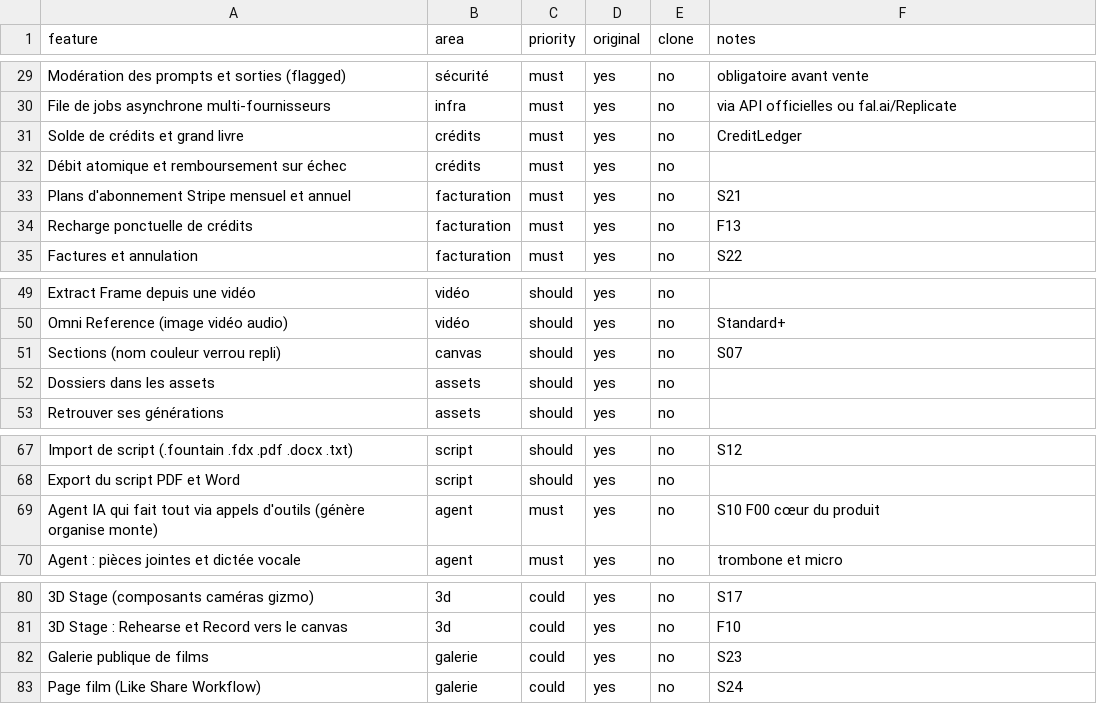
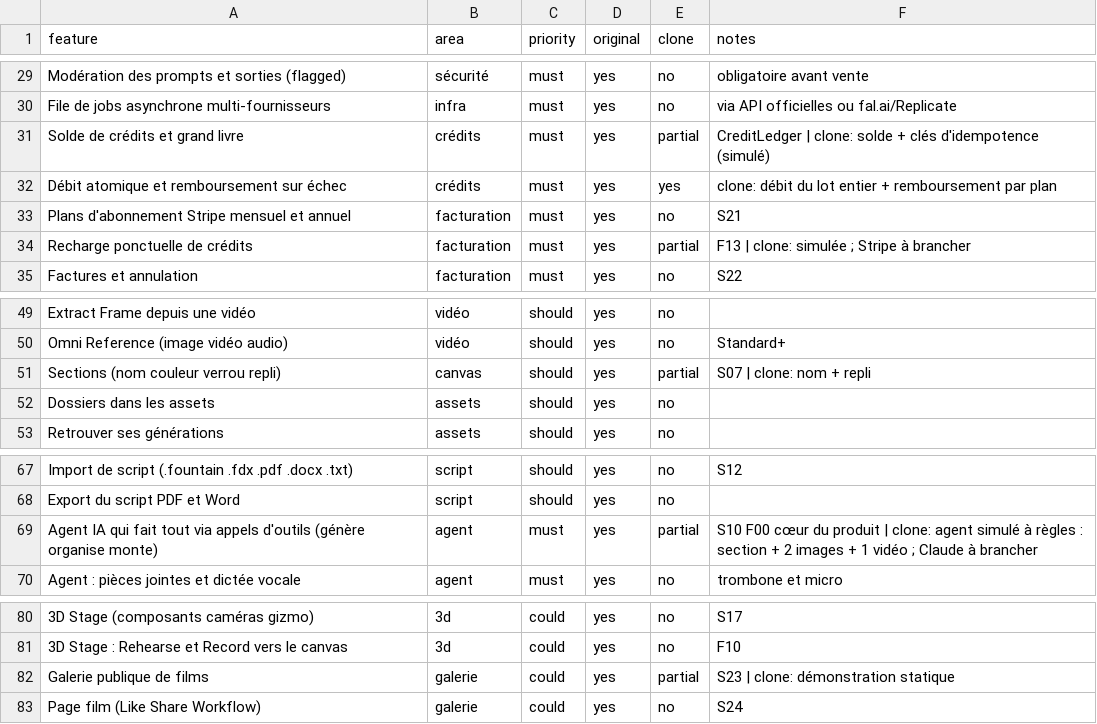
Before and after one commit to issouf-prog/sb1-2p9yepsw, a CSV file: replica/features.csv, drawn as a sheet; only a part is shown, gaps mark what is left out; the diff covers the shown part only; the diff names each change by its address in the sheet, - before the commit and + after, or states it on an @@ line.

```diff
--- a/replica/features.csv
+++ b/replica/features.csv
-E31 (clone): no
+E31 (clone): partial
-F31 (notes): CreditLedger
+F31 (notes): CreditLedger | clone: solde + clés d'idempotence (simulé)
-E32 (clone): no
+E32 (clone): yes
-F32 (notes): (empty)
+F32 (notes): clone: débit du lot entier + remboursement par plan
-E34 (clone): no
+E34 (clone): partial
-F34 (notes): F13
+F34 (notes): F13 | clone: simulée ; Stripe à brancher
-E51 (clone): no
+E51 (clone): partial
-F51 (notes): S07
+F51 (notes): S07 | clone: nom + repli
-E69 (clone): no
+E69 (clone): partial
-F69 (notes): …du produit
+F69 (notes): …du produit | clone: agent simulé à règles : section + 2 images + 1 vidéo ; Claude à brancher
-E82 (clone): no
+E82 (clone): partial
-F82 (notes): S23
+F82 (notes): S23 | clone: démonstration statique
```
Also changed, not shown: 60 edited cells elsewhere in this file, 50 other files.
